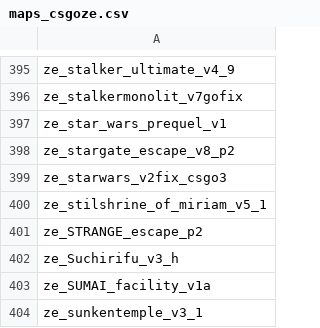
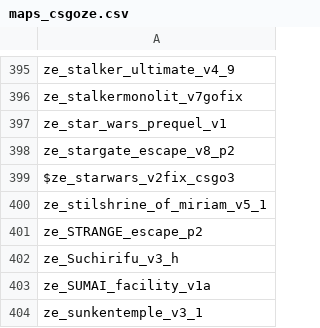
Before and after one commit to quasemago/zrageservers, a CSV file: MapDownloaderApp/maps_csgoze.csv, drawn as a sheet; only a part is shown, gaps mark what is left out.

Commit message:
Update maps_csgoze.csv

```diff
--- a/MapDownloaderApp/maps_csgoze.csv
+++ b/MapDownloaderApp/maps_csgoze.csv
@@ -398,3 +398,3 @@ ze_star_wars_prequel_v1,
 ze_stargate_escape_v8_p2,
-ze_starwars_v2fix_csgo3,
+$ze_starwars_v2fix_csgo3,
 ze_stilshrine_of_miriam_v5_1,
```
